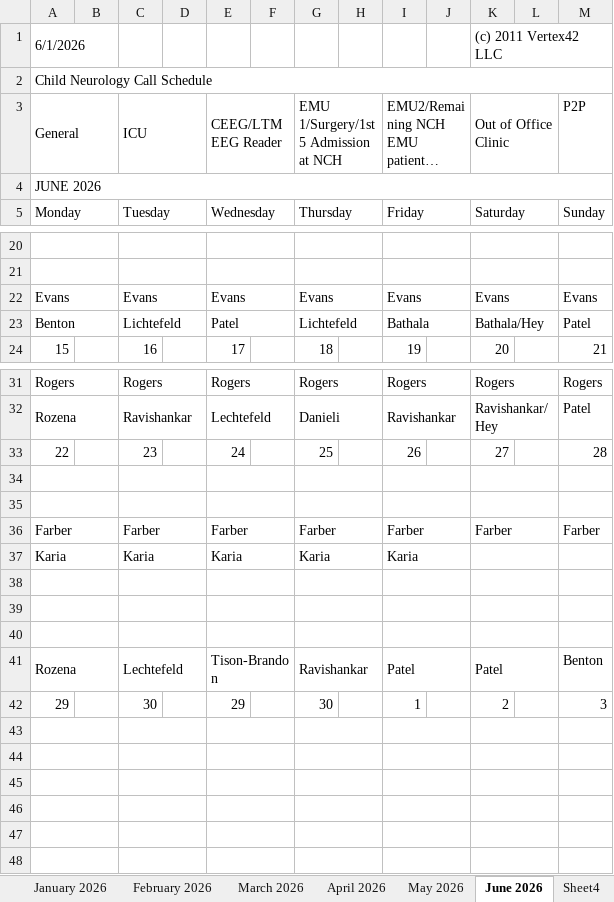
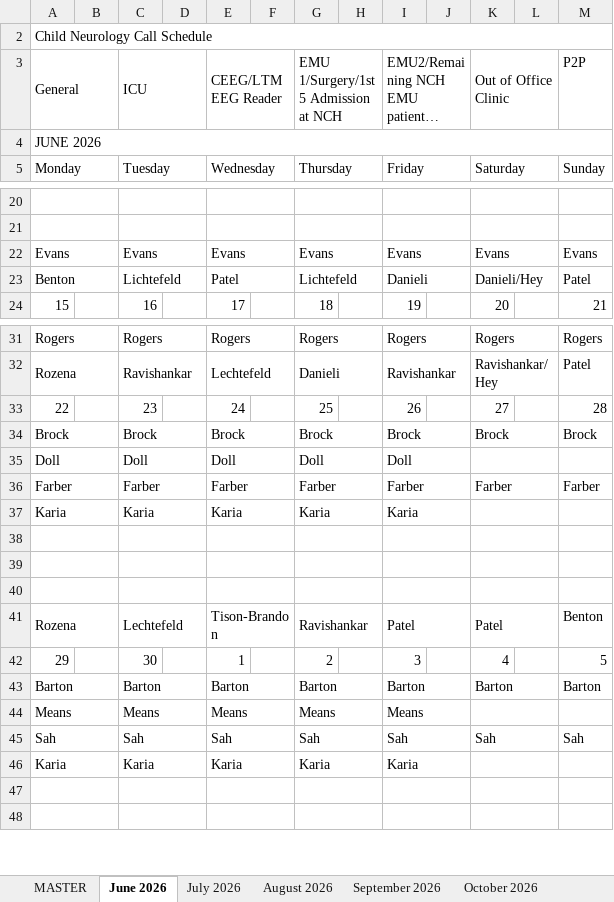
Before and after one commit to dcb271-code/child-neuro-handbook, an Excel workbook: public/pdfs/neuro-on-call/call-schedule.xlsx, sheet June 2026, drawn as a sheet; only a part is shown, gaps mark what is left out; long unchanged cells end in …; values as stored, in another font and other column widths than the file's, no cell formats; removed rows and columns are numbered as before the commit, all else as after; the diff names each change by its address in the sheet, - before the commit and + after, or states it on an @@ line.

```diff
--- a/public/pdfs/neuro-on-call/call-schedule.xlsx (sheet June 2026)
+++ b/public/pdfs/neuro-on-call/call-schedule.xlsx (sheet June 2026)
@@ row 1 hidden: 6/1/2026 |  |  |  |  |  |  |  |  |  | (c) 2011 Vertex42 LLC @@
-I23: Bathala
+I23: Danieli
-K23: Bathala/Hey
+K23: Danieli/Hey
-row 34: (empty)
+row 34: Brock |  | Brock |  | Brock |  | Brock |  | Brock |  | Brock |  | Brock
-row 35: (empty)
+row 35: Doll |  | Doll |  | Doll |  | Doll |  | Doll
-row 42: 29 |  | 30 |  | 29 |  | 30 |  | 1 |  | 2 |  | 3
-row 42: (empty)
+row 42: 29 |  | 30 |  | 1 |  | 2 |  | 3 |  | 4 |  | 5
-A43:B43 merged
-C43:D43 merged
-E43:F43 merged
-G43:H43 merged
-I43:J43 merged
-K43:L43 merged
-row 43: (empty)
+row 43: Barton |  | Barton |  | Barton |  | Barton |  | Barton |  | Barton |  | Barton
-row 44: (empty)
+row 44: Means |  | Means |  | Means |  | Means |  | Means
-row 45: (empty)
+row 45: Sah |  | Sah |  | Sah |  | Sah |  | Sah |  | Sah |  | Sah
+row 46: Karia |  | Karia |  | Karia |  | Karia |  | Karia
```
Also changed, not shown: sheet December 2026, sheet September 2026, sheet January 2027, sheet May 2027, sheet February 2027, sheet August 2026, 7 more sheets, other sheet tabs, cell formats, hidden cells.
